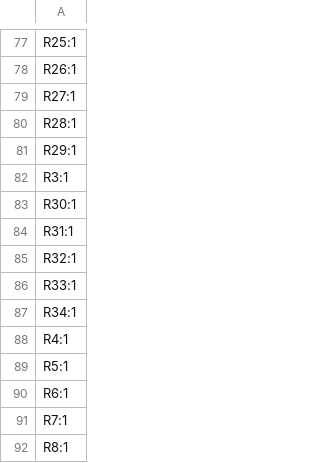
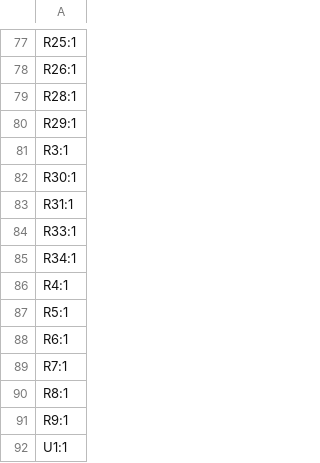
Before and after one commit to Destro2204/ITVT-PCB-, a CSV file: production/designators.csv, drawn as a sheet; only a part is shown, gaps mark what is left out; the shorter side is filled out with more unchanged rows; the diff names each change by its address in the sheet, - before the commit and + after, or states it on an @@ line.

```diff
--- a/production/designators.csv
+++ b/production/designators.csv
-row 79: R27:1
-row 85: R32:1
```
Also changed, not shown: production/bom.csv, production/positions.csv, 19 other files.
